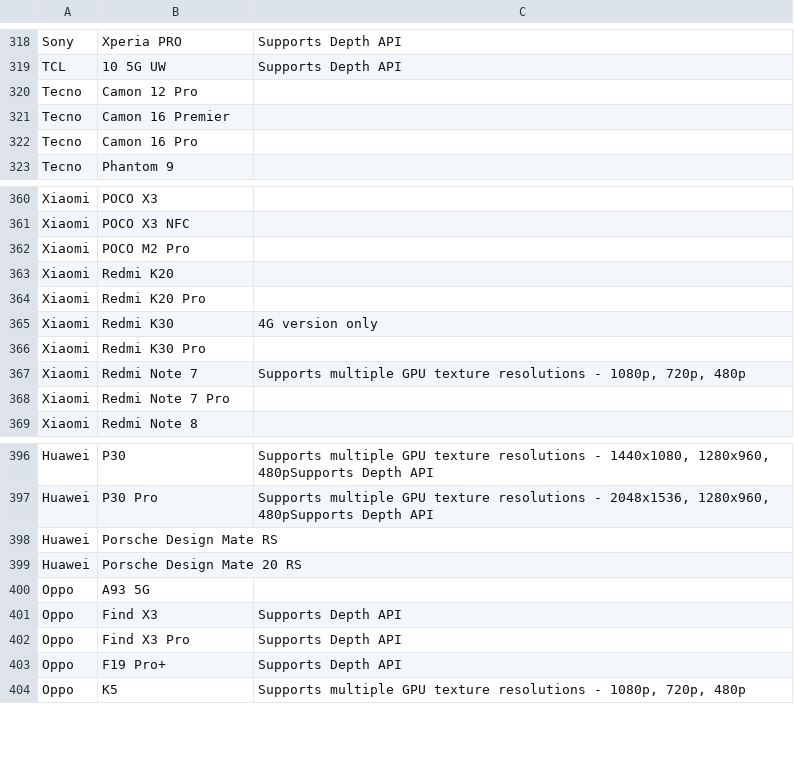
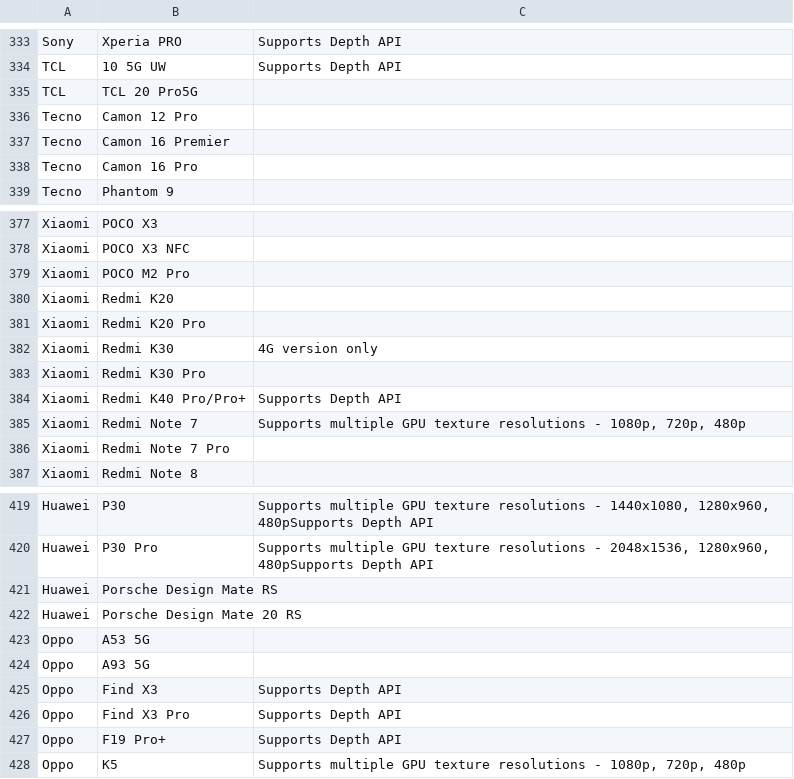
Before and after one commit to androidtrackers/arcore-devices, a CSV file: devices.csv, drawn as a sheet; only a part is shown, gaps mark what is left out; the diff covers the shown part only; the diff names each change by its address in the sheet, - before the commit and + after, or states it on an @@ line.

```diff
--- a/devices.csv
+++ b/devices.csv
+row 335: TCL | TCL 20 Pro5G
+row 384: Xiaomi | Redmi K40 Pro/Pro+ | Supports Depth API
+row 423: Oppo | A53 5G
```
Also changed, not shown: 23 added rows and 2 edited cells elsewhere in this file, 1 other file.
